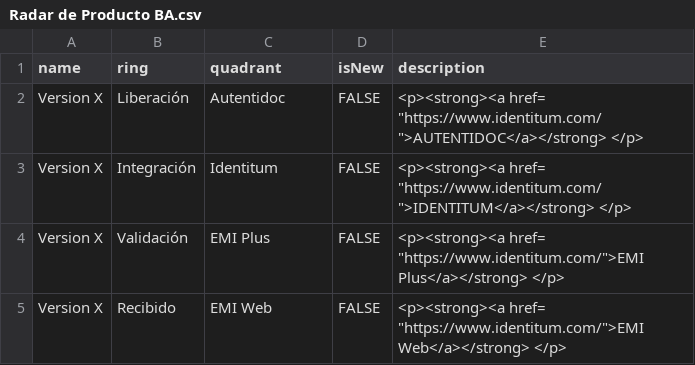
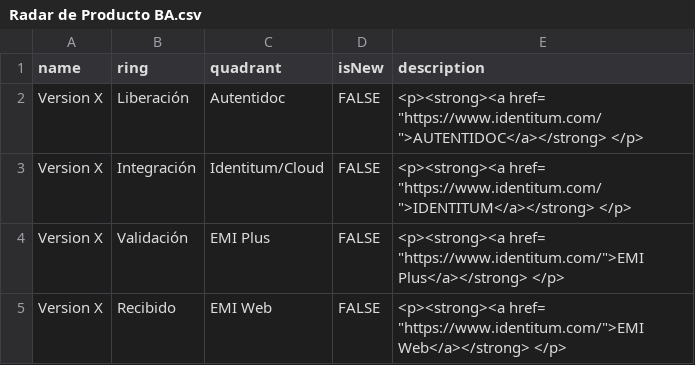
Before and after one commit to jpmejiag/radar_ba, a CSV file: Radar de Producto BA.csv, drawn as a sheet.

Commit message:
Update Radar de Producto BA.csv

```diff
--- a/Radar de Producto BA.csv
+++ b/Radar de Producto BA.csv
@@ -2,3 +2,3 @@ name,ring,quadrant,isNew,description
 Version X,Liberación,Autentidoc,FALSE,"<p><strong><a href= ""https://www.identitum.com/"">AUTENTIDOC</a></strong> </p>"
-Version X,Integración,Identitum,FALSE,"<p><strong><a href= ""https://www.identitum.com/"">IDENTITUM</a></strong> </p>"
+Version X,Integración,Identitum/Cloud,FALSE,"<p><strong><a href= ""https://www.identitum.com/"">IDENTITUM</a></strong> </p>"
 Version X,Validación,EMI Plus,FALSE,"<p><strong><a href= ""https://www.identitum.com/"">EMI Plus</a></strong> </p>"
```
